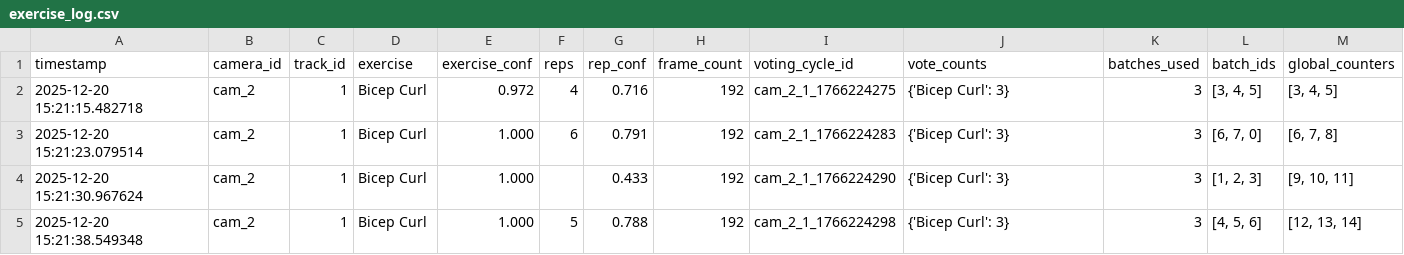
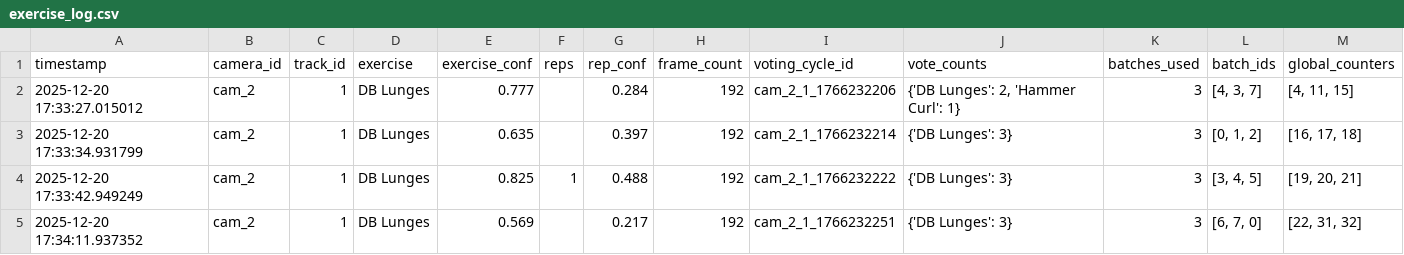
Before and after one commit to shaahidh-smartan/pipeline_v2, a CSV file: exercise_log.csv, drawn as a sheet; only a part is shown; the diff covers the shown part only; the diff names each change by its address in the sheet, - before the commit and + after, or states it on an @@ line.

```diff
--- a/exercise_log.csv
+++ b/exercise_log.csv
-A2 (timestamp): 2025-12-20 15:21:15.482718
+A2 (timestamp): 2025-12-20 17:33:27.015012
-D2:D5 (exercise): Bicep Curl
+D2:D5 (exercise): DB Lunges
-E2 (exercise_conf): 0.972
+E2 (exercise_conf): 0.777
-F2 (reps): 4
+F2 (reps): (empty)
-G2 (rep_conf): 0.716
+G2 (rep_conf): 0.284
-I2 (voting_cycle_id): cam_2_1_1766224275
+I2 (voting_cycle_id): cam_2_1_1766232206
-J2 (vote_counts): {'Bicep Curl': 3}
+J2 (vote_counts): {'DB Lunges': 2, 'Hammer Curl': 1}
-L2 (batch_ids): [3, 4, 5]
+L2 (batch_ids): [4, 3, 7]
-M2 (global_counters): [3, 4, 5]
+M2 (global_counters): [4, 11, 15]
-A3 (timestamp): 2025-12-20 15:21:23.079514
+A3 (timestamp): 2025-12-20 17:33:34.931799
-E3 (exercise_conf): 1.000
+E3 (exercise_conf): 0.635
-F3 (reps): 6
+F3 (reps): (empty)
-G3 (rep_conf): 0.791
+G3 (rep_conf): 0.397
-I3 (voting_cycle_id): cam_2_1_1766224283
+I3 (voting_cycle_id): cam_2_1_1766232214
-J3:J5 (vote_counts): {'Bicep Curl': 3}
+J3:J5 (vote_counts): {'DB Lunges': 3}
-L3 (batch_ids): [6, 7, 0]
+L3 (batch_ids): [0, 1, 2]
-M3 (global_counters): [6, 7, 8]
+M3 (global_counters): [16, 17, 18]
-A4 (timestamp): 2025-12-20 15:21:30.967624
+A4 (timestamp): 2025-12-20 17:33:42.949249
-E4 (exercise_conf): 1.000
+E4 (exercise_conf): 0.825
-F4 (reps): (empty)
+F4 (reps): 1
-G4 (rep_conf): 0.433
+G4 (rep_conf): 0.488
-I4 (voting_cycle_id): cam_2_1_1766224290
+I4 (voting_cycle_id): cam_2_1_1766232222
-L4 (batch_ids): [1, 2, 3]
+L4 (batch_ids): [3, 4, 5]
-M4 (global_counters): [9, 10, 11]
+M4 (global_counters): [19, 20, 21]
-A5 (timestamp): 2025-12-20 15:21:38.549348
+A5 (timestamp): 2025-12-20 17:34:11.937352
-E5 (exercise_conf): 1.000
+E5 (exercise_conf): 0.569
-F5 (reps): 5
+F5 (reps): (empty)
-G5 (rep_conf): 0.788
+G5 (rep_conf): 0.217
-I5 (voting_cycle_id): cam_2_1_1766224298
+I5 (voting_cycle_id): cam_2_1_1766232251
-L5 (batch_ids): [4, 5, 6]
+L5 (batch_ids): [6, 7, 0]
-M5 (global_counters): [12, 13, 14]
+M5 (global_counters): [22, 31, 32]
```
Also changed, not shown: 10 removed rows and 9 edited cells elsewhere in this file, pose_batches.csv, 20 other files.
